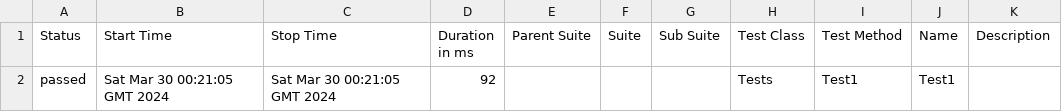
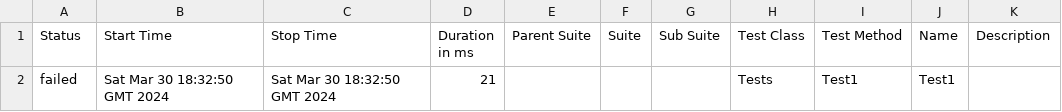
Before and after one commit to ladesa-ro/gerar-horario, a CSV file: b/development/data/suites.csv, drawn as a sheet.

```diff
--- a/b/development/data/suites.csv
+++ b/b/development/data/suites.csv
@@ -1,2 +1,2 @@
 "Status","Start Time","Stop Time","Duration in ms","Parent Suite","Suite","Sub Suite","Test Class","Test Method","Name","Description"
-"passed","Sat Mar 30 00:21:05 GMT 2024","Sat Mar 30 00:21:05 GMT 2024","92","","","","Tests","Test1","Test1",""
+"failed","Sat Mar 30 18:32:50 GMT 2024","Sat Mar 30 18:32:50 GMT 2024","21","","","","Tests","Test1","Test1",""
```
Also changed, not shown: 29 other files.
